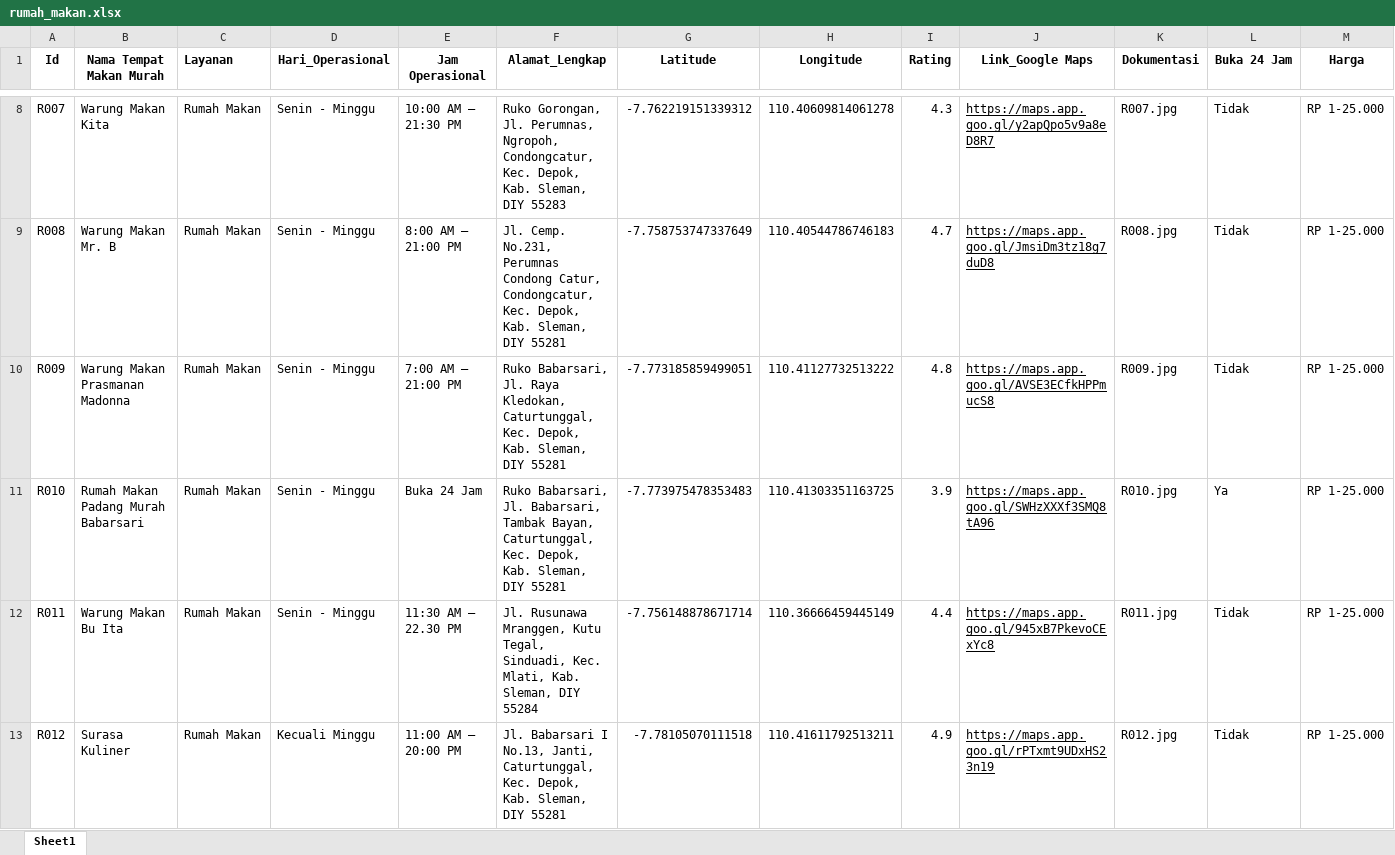
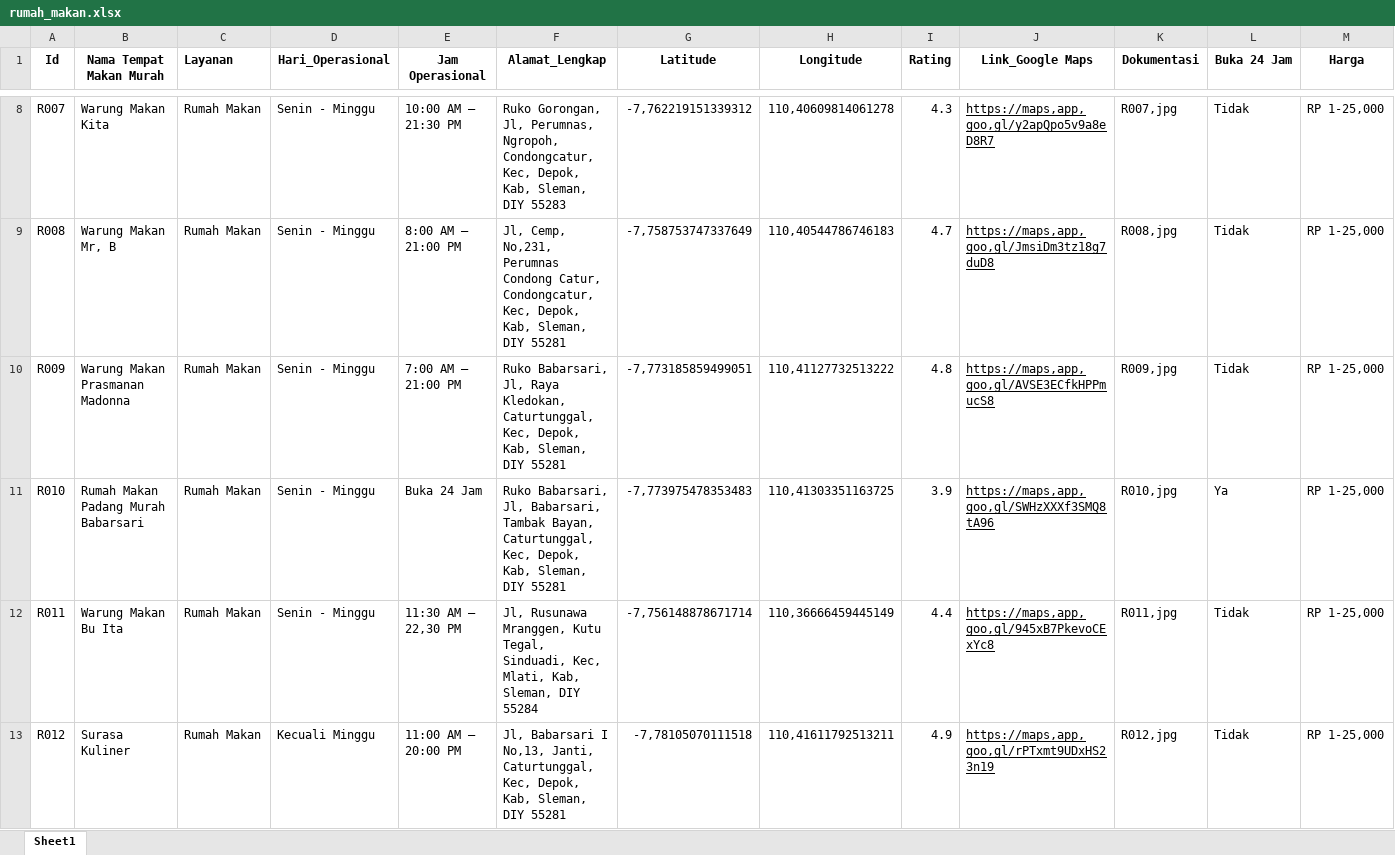
Before and after one commit to ekapungky/studentsurvivalmap, an Excel workbook: data/rumah_makan.xlsx, sheet Sheet1, drawn as a sheet; only a part is shown, gaps mark what is left out; values as stored, in another font and other column widths than the file's, no borders; the diff covers the shown part only; the diff names each change by its address in the sheet, - before the commit and + after, or states it on an @@ line.

```diff
--- a/data/rumah_makan.xlsx (sheet Sheet1)
+++ b/data/rumah_makan.xlsx (sheet Sheet1)
-F8 (Alamat_Lengkap): Ruko Gorongan, Jl. Perumnas, Ngropoh, Condongcatur, Kec. Depok, Kab. Sleman, DIY…
+F8 (Alamat_Lengkap): Ruko Gorongan, Jl, Perumnas, Ngropoh, Condongcatur, Kec, Depok, Kab, Sleman, DIY…
-G8 (Latitude): -7.762219151339312
+G8 (Latitude): -7,762219151339312
-H8 (Longitude): 110.40609814061278
+H8 (Longitude): 110,40609814061278
-J8 (Link_Google Maps): https://maps.app.goo.gl/y2apQpo5v9a8eD8R7
+J8 (Link_Google Maps): https://maps,app,goo,gl/y2apQpo5v9a8eD8R7
-K8 (Dokumentasi): R007.jpg
+K8 (Dokumentasi): R007,jpg
-M8:M13 (Harga): RP 1-25.000
+M8:M13 (Harga): RP 1-25,000
-B9 (Nama Tempat Makan Murah): Warung Makan Mr. B
+B9 (Nama Tempat Makan Murah): Warung Makan Mr, B
-F9 (Alamat_Lengkap): Jl. Cemp. No.231, Perumnas Condong Catur, Condongcatur, Kec. Depok, Kab. Sleman, DIY…
+F9 (Alamat_Lengkap): Jl, Cemp, No,231, Perumnas Condong Catur, Condongcatur, Kec, Depok, Kab, Sleman, DIY…
-G9 (Latitude): -7.758753747337649
+G9 (Latitude): -7,758753747337649
-H9 (Longitude): 110.40544786746183
+H9 (Longitude): 110,40544786746183
-J9 (Link_Google Maps): https://maps.app.goo.gl/JmsiDm3tz18g7duD8
+J9 (Link_Google Maps): https://maps,app,goo,gl/JmsiDm3tz18g7duD8
-K9 (Dokumentasi): R008.jpg
+K9 (Dokumentasi): R008,jpg
-F10 (Alamat_Lengkap): Ruko Babarsari, Jl. Raya Kledokan, Caturtunggal, Kec. Depok, Kab. Sleman, DIY…
+F10 (Alamat_Lengkap): Ruko Babarsari, Jl, Raya Kledokan, Caturtunggal, Kec, Depok, Kab, Sleman, DIY…
-G10 (Latitude): -7.773185859499051
+G10 (Latitude): -7,773185859499051
-H10 (Longitude): 110.41127732513222
+H10 (Longitude): 110,41127732513222
-J10 (Link_Google Maps): https://maps.app.goo.gl/AVSE3ECfkHPPmucS8
+J10 (Link_Google Maps): https://maps,app,goo,gl/AVSE3ECfkHPPmucS8
-K10 (Dokumentasi): R009.jpg
+K10 (Dokumentasi): R009,jpg
-F11 (Alamat_Lengkap): Ruko Babarsari, Jl. Babarsari, Tambak Bayan, Caturtunggal, Kec. Depok, Kab. Sleman, DIY…
+F11 (Alamat_Lengkap): Ruko Babarsari, Jl, Babarsari, Tambak Bayan, Caturtunggal, Kec, Depok, Kab, Sleman, DIY…
-G11 (Latitude): -7.773975478353483
+G11 (Latitude): -7,773975478353483
-H11 (Longitude): 110.41303351163725
+H11 (Longitude): 110,41303351163725
-J11 (Link_Google Maps): https://maps.app.goo.gl/SWHzXXXf3SMQ8tA96
+J11 (Link_Google Maps): https://maps,app,goo,gl/SWHzXXXf3SMQ8tA96
-K11 (Dokumentasi): R010.jpg
+K11 (Dokumentasi): R010,jpg
-E12 (Jam Operasional): 11:30 AM – 22.30 PM
+E12 (Jam Operasional): 11:30 AM – 22,30 PM
-F12 (Alamat_Lengkap): Jl. Rusunawa Mranggen, Kutu Tegal, Sinduadi, Kec. Mlati, Kab. Sleman, DIY…
+F12 (Alamat_Lengkap): Jl, Rusunawa Mranggen, Kutu Tegal, Sinduadi, Kec, Mlati, Kab, Sleman, DIY…
-G12 (Latitude): -7.756148878671714
+G12 (Latitude): -7,756148878671714
-H12 (Longitude): 110.36666459445149
+H12 (Longitude): 110,36666459445149
-J12 (Link_Google Maps): https://maps.app.goo.gl/945xB7PkevoCExYc8
+J12 (Link_Google Maps): https://maps,app,goo,gl/945xB7PkevoCExYc8
-K12 (Dokumentasi): R011.jpg
+K12 (Dokumentasi): R011,jpg
-F13 (Alamat_Lengkap): Jl. Babarsari I No.13, Janti, Caturtunggal, Kec. Depok, Kab. Sleman, DIY…
+F13 (Alamat_Lengkap): Jl, Babarsari I No,13, Janti, Caturtunggal, Kec, Depok, Kab, Sleman, DIY…
-G13 (Latitude): -7.78105070111518
+G13 (Latitude): -7,78105070111518
-H13 (Longitude): 110.41611792513211
+H13 (Longitude): 110,41611792513211
-J13 (Link_Google Maps): https://maps.app.goo.gl/rPTxmt9UDxHS23n19
+J13 (Link_Google Maps): https://maps,app,goo,gl/rPTxmt9UDxHS23n19
-K13 (Dokumentasi): R012.jpg
+K13 (Dokumentasi): R012,jpg
```
Also changed, not shown: 16 added rows, 187 edited cells and cell formats elsewhere in this sheet, data/emergency.xlsx, data/minimarket.xlsx, 3 other files.
